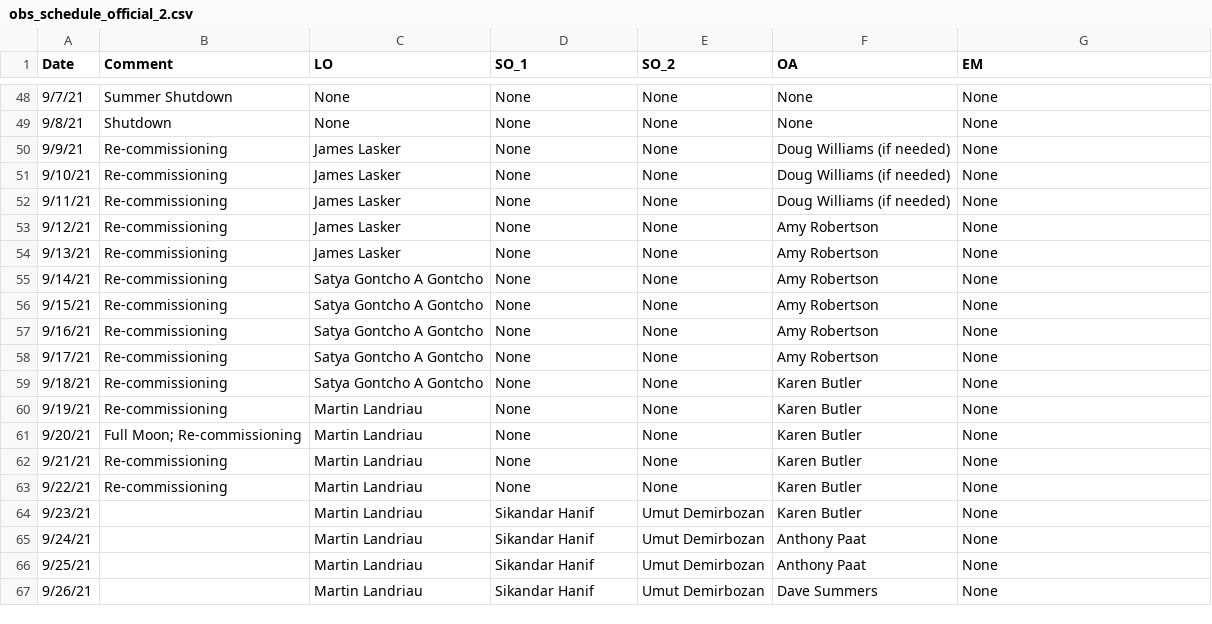
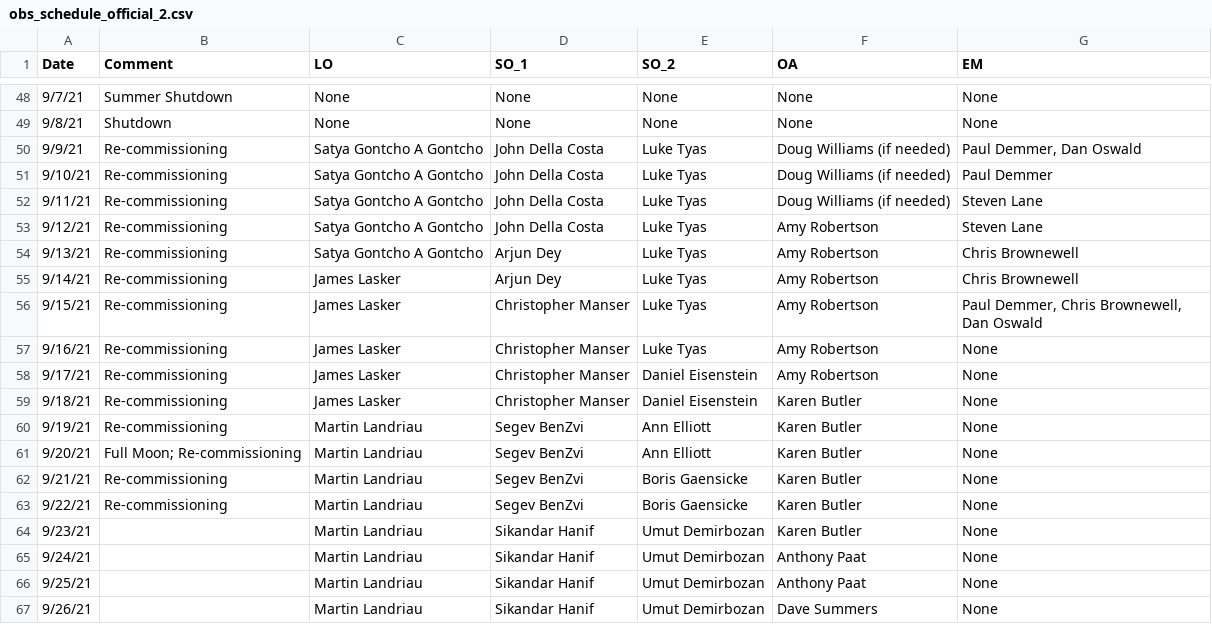
Before and after one commit to desihub/desilo, a CSV file: ops_tool/obs_schedule_official_2.csv, drawn as a sheet; only a part is shown, gaps mark what is left out.

Commit message:
update schedule

```diff
--- a/ops_tool/obs_schedule_official_2.csv
+++ b/ops_tool/obs_schedule_official_2.csv
@@ -49,16 +49,16 @@ Date,Comment,LO,SO_1,SO_2,OA,EM
 9/8/21,Shutdown,None,None,None,None,None
-9/9/21,Re-commissioning,James Lasker,None,None,Doug Williams (if needed),None
-9/10/21,Re-commissioning,James Lasker,None,None,Doug Williams (if needed),None
-9/11/21,Re-commissioning,James Lasker,None,None,Doug Williams (if needed),None
-9/12/21,Re-commissioning,James Lasker,None,None,Amy Robertson,None
-9/13/21,Re-commissioning,James Lasker,None,None,Amy Robertson,None
-9/14/21,Re-commissioning,Satya Gontcho A Gontcho,None,None,Amy Robertson,None
-9/15/21,Re-commissioning,Satya Gontcho A Gontcho,None,None,Amy Robertson,None
-9/16/21,Re-commissioning,Satya Gontcho A Gontcho,None,None,Amy Robertson,None
-9/17/21,Re-commissioning,Satya Gontcho A Gontcho,None,None,Amy Robertson,None
-9/18/21,Re-commissioning,Satya Gontcho A Gontcho,None,None,Karen Butler,None
-9/19/21,Re-commissioning,Martin Landriau,None,None,Karen Butler,None
-9/20/21,Full Moon; Re-commissioning,Martin Landriau,None,None,Karen Butler,None
-9/21/21,Re-commissioning,Martin Landriau,None,None,Karen Butler,None
-9/22/21,Re-commissioning,Martin Landriau,None,None,Karen Butler,None
+9/9/21,Re-commissioning,Satya Gontcho A Gontcho,John Della Costa,Luke Tyas,Doug Williams (if needed),"Paul Demmer, Dan Oswald"
+9/10/21,Re-commissioning,Satya Gontcho A Gontcho,John Della Costa,Luke Tyas,Doug Williams (if needed),Paul Demmer
+9/11/21,Re-commissioning,Satya Gontcho A Gontcho,John Della Costa,Luke Tyas,Doug Williams (if needed),Steven Lane
+9/12/21,Re-commissioning,Satya Gontcho A Gontcho,John Della Costa,Luke Tyas,Amy Robertson,Steven Lane
+9/13/21,Re-commissioning,Satya Gontcho A Gontcho,Arjun Dey,Luke Tyas,Amy Robertson,Chris Brownewell
+9/14/21,Re-commissioning,James Lasker,Arjun Dey,Luke Tyas,Amy Robertson,Chris Brownewell
+9/15/21,Re-commissioning,James Lasker,Christopher Manser,Luke Tyas,Amy Robertson,"Paul Demmer, Chris Brownewell, Dan Oswald"
+9/16/21,Re-commissioning,James Lasker,Christopher Manser,Luke Tyas,Amy Robertson,None
+9/17/21,Re-commissioning,James Lasker,Christopher Manser,Daniel Eisenstein,Amy Robertson,None
+9/18/21,Re-commissioning,James Lasker,Christopher Manser,Daniel Eisenstein,Karen Butler,None
+9/19/21,Re-commissioning,Martin Landriau,Segev BenZvi,Ann Elliott,Karen Butler,None
+9/20/21,Full Moon; Re-commissioning,Martin Landriau,Segev BenZvi,Ann Elliott,Karen Butler,None
+9/21/21,Re-commissioning,Martin Landriau,Segev BenZvi,Boris Gaensicke,Karen Butler,None
+9/22/21,Re-commissioning,Martin Landriau,Segev BenZvi,Boris Gaensicke,Karen Butler,None
 9/23/21,,Martin Landriau,Sikandar Hanif,Umut Demirbozan,Karen Butler,None
```
